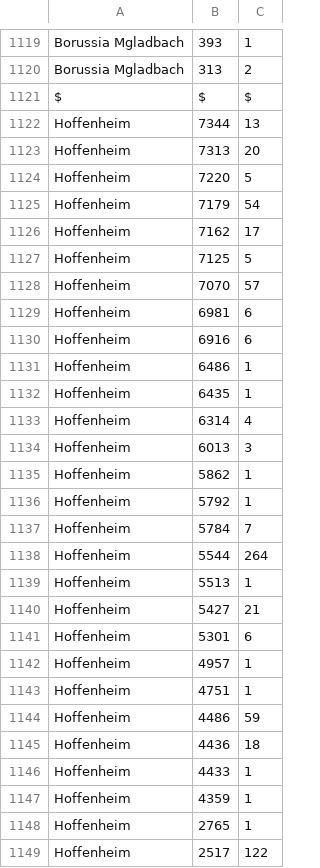
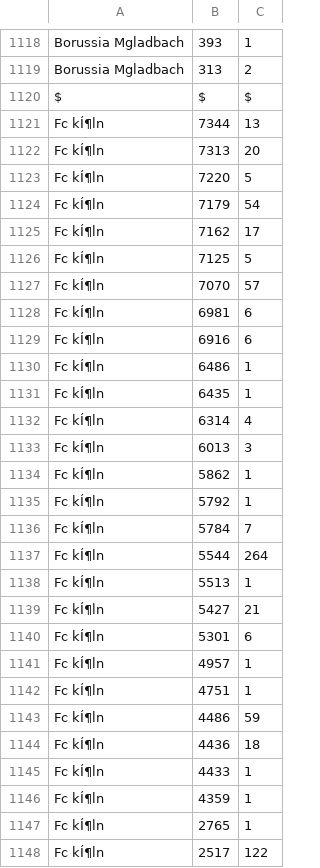
Before and after one commit to boo99ooq/LFM, a CSV file: fantamanager-2021-rosters.csv, drawn as a sheet; only a part is shown, gaps mark what is left out; the diff covers the shown part only.

```diff
--- a/fantamanager-2021-rosters.csv
+++ b/fantamanager-2021-rosters.csv
@@ -1121,29 +1120,29 @@ Borussia Mgladbach,313,2
 $,$,$
-Hoffenheim,7344,13
-Hoffenheim,7313,20
-Hoffenheim,7220,5
-Hoffenheim,7179,54
-Hoffenheim,7162,17
-Hoffenheim,7125,5
-Hoffenheim,7070,57
-Hoffenheim,6981,6
-Hoffenheim,6916,6
-Hoffenheim,6486,1
-Hoffenheim,6435,1
-Hoffenheim,6314,4
-Hoffenheim,6013,3
-Hoffenheim,5862,1
-Hoffenheim,5792,1
-Hoffenheim,5784,7
-Hoffenheim,5544,264
-Hoffenheim,5513,1
-Hoffenheim,5427,21
-Hoffenheim,5301,6
-Hoffenheim,4957,1
-Hoffenheim,4751,1
-Hoffenheim,4486,59
-Hoffenheim,4436,18
-Hoffenheim,4433,1
-Hoffenheim,4359,1
-Hoffenheim,2765,1
-Hoffenheim,2517,122
+Fc kÍ¶ln,7344,13
+Fc kÍ¶ln,7313,20
+Fc kÍ¶ln,7220,5
+Fc kÍ¶ln,7179,54
+Fc kÍ¶ln,7162,17
+Fc kÍ¶ln,7125,5
+Fc kÍ¶ln,7070,57
+Fc kÍ¶ln,6981,6
+Fc kÍ¶ln,6916,6
+Fc kÍ¶ln,6486,1
+Fc kÍ¶ln,6435,1
+Fc kÍ¶ln,6314,4
+Fc kÍ¶ln,6013,3
+Fc kÍ¶ln,5862,1
+Fc kÍ¶ln,5792,1
+Fc kÍ¶ln,5784,7
+Fc kÍ¶ln,5544,264
+Fc kÍ¶ln,5513,1
+Fc kÍ¶ln,5427,21
+Fc kÍ¶ln,5301,6
+Fc kÍ¶ln,4957,1
+Fc kÍ¶ln,4751,1
+Fc kÍ¶ln,4486,59
+Fc kÍ¶ln,4436,18
+Fc kÍ¶ln,4433,1
+Fc kÍ¶ln,4359,1
+Fc kÍ¶ln,2765,1
+Fc kÍ¶ln,2517,122
```
Also changed, not shown: 1 removed row and 43 edited cells elsewhere in this file.
